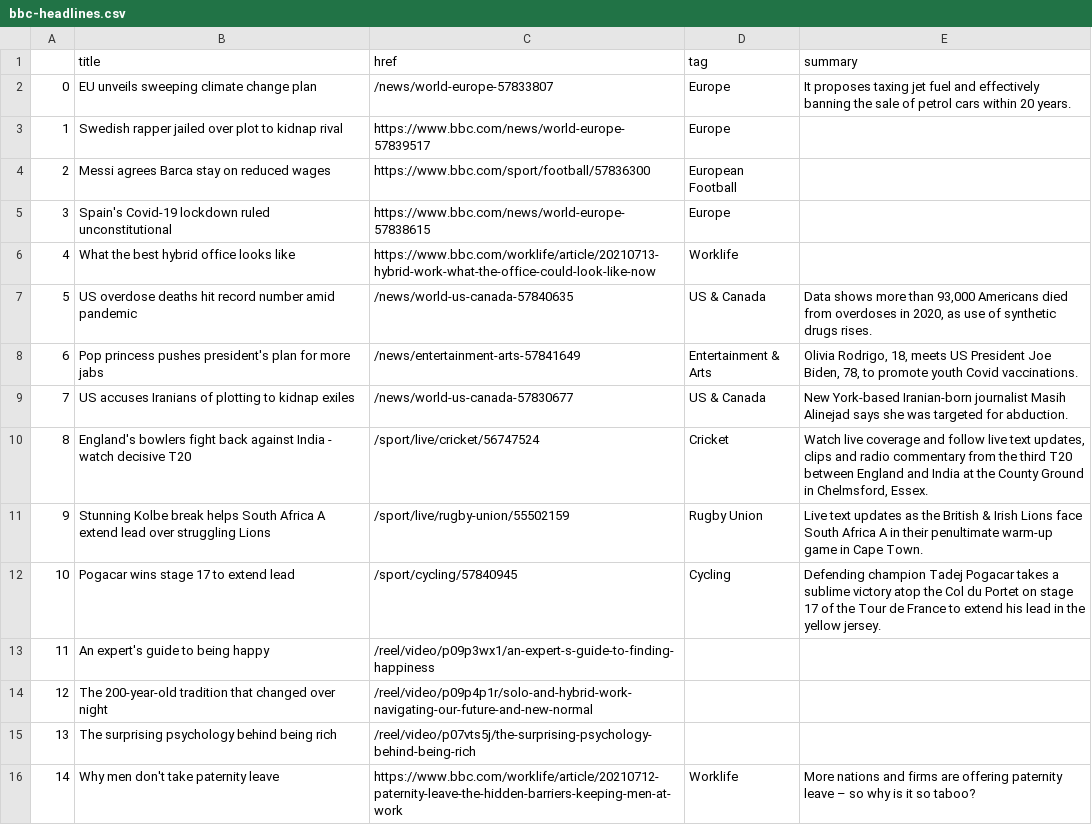
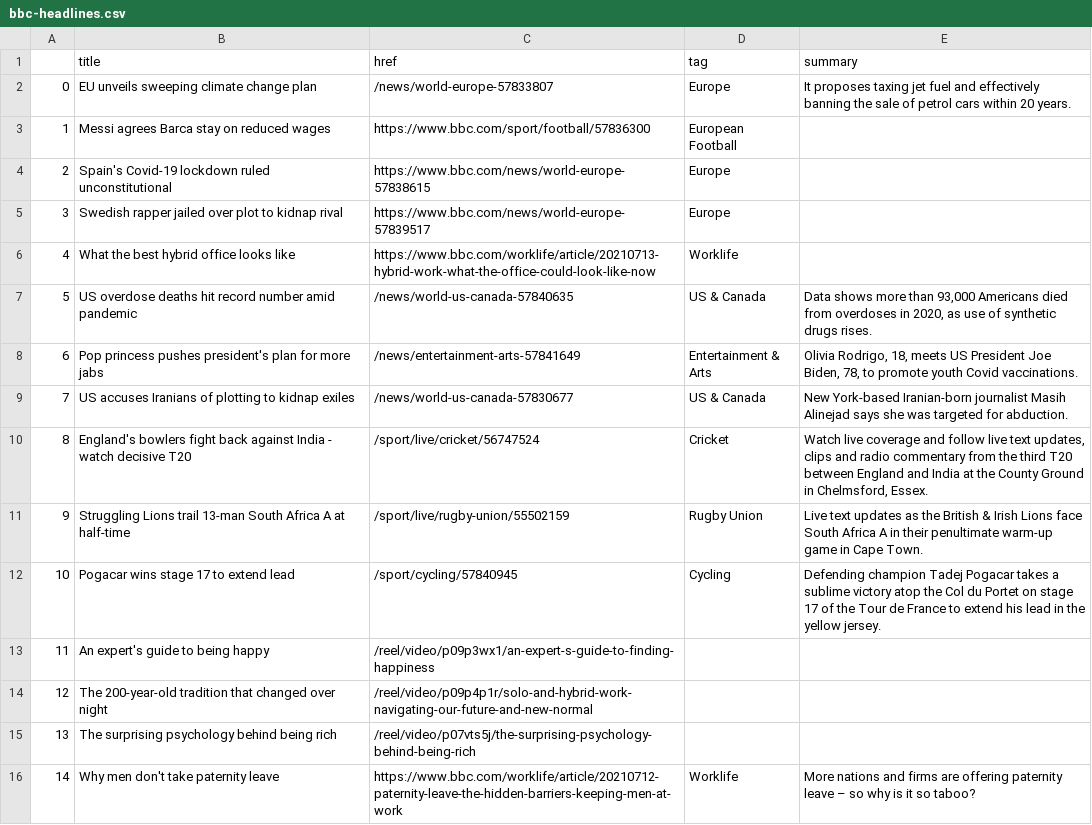
Before and after one commit to bronna/auto-scraper, a CSV file: bbc-headlines.csv, drawn as a sheet; only a part is shown; addresses are those after the commit; the diff names each change by its address in the sheet, - before the commit and + after, or states it on an @@ line.

```diff
--- a/bbc-headlines.csv
+++ b/bbc-headlines.csv
@@ column A renumbered between rows 3 and 4 @@
@@ row 3 moved to row 5: 3 @@
-B11 (title): Stunning Kolbe break helps South Africa A extend lead over struggling Lions
+B11 (title): Struggling Lions trail 13-man South Africa A at half-time
```
